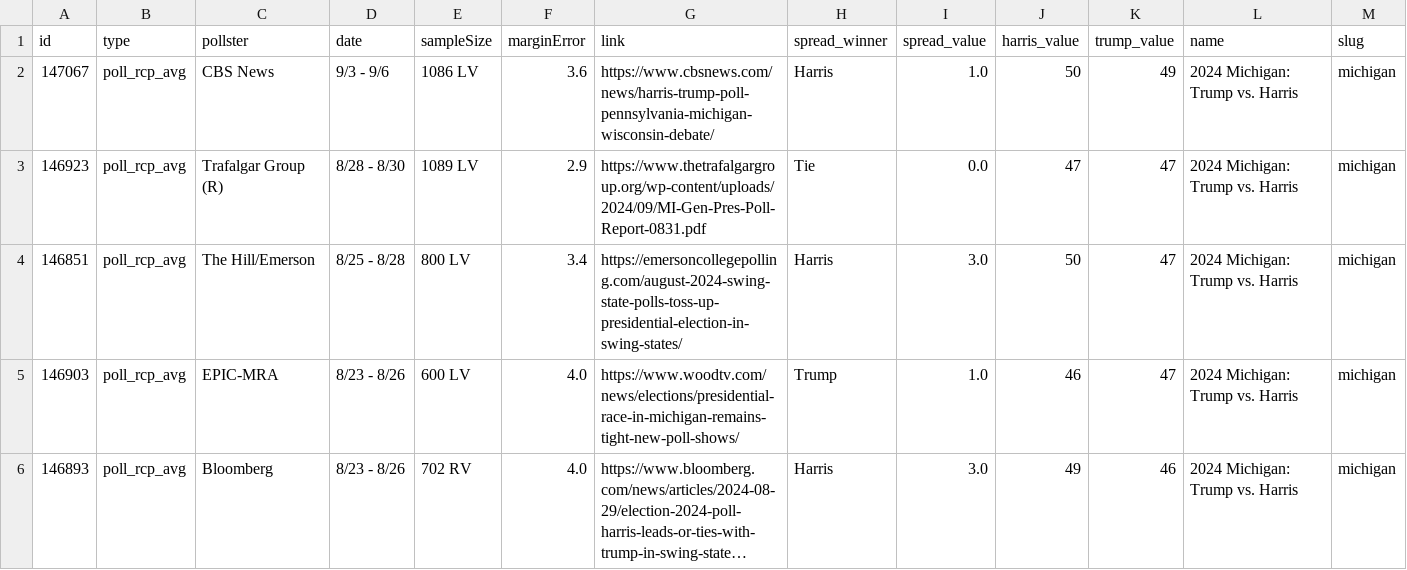
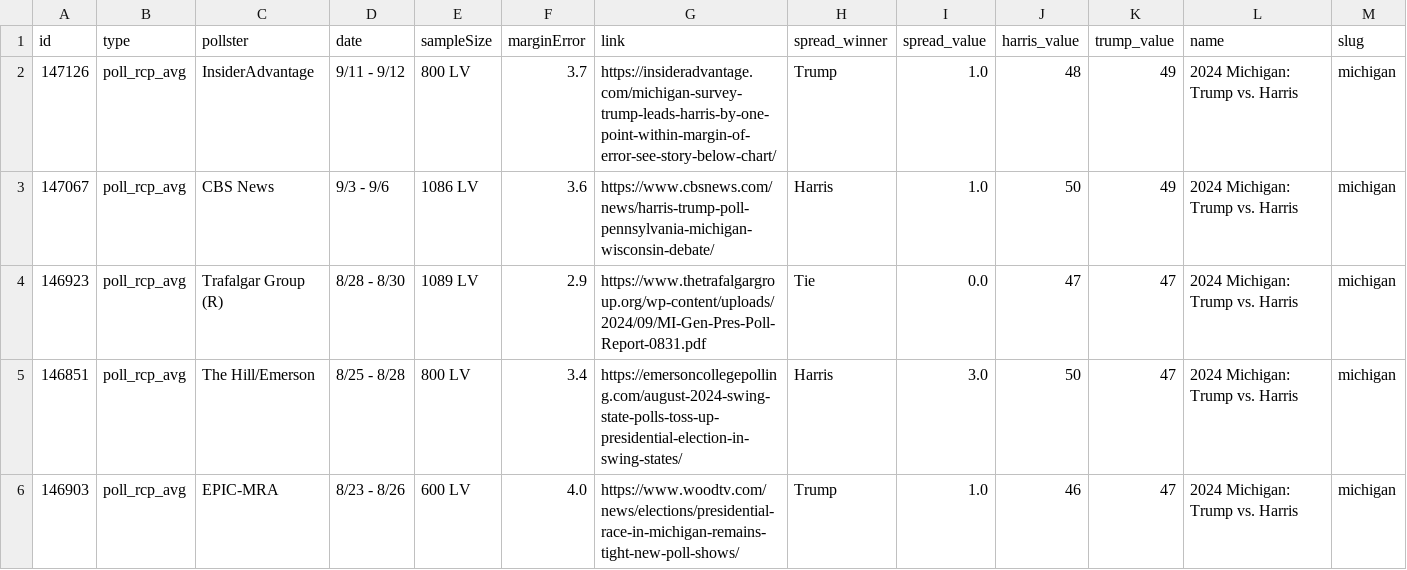
Before and after one commit to stiles/polls, a CSV file: data/polls/michigan.csv, drawn as a sheet; only a part is shown; the shorter side is filled out with more unchanged rows; long unchanged cells end in …; rows hold the shown columns only; the diff names each change by its address in the sheet, - before the commit and + after, or states it on an @@ line.

```diff
--- a/data/polls/michigan.csv
+++ b/data/polls/michigan.csv
+row 2: 147126 | poll_rcp_avg | InsiderAdvantage | 9/11 - 9/12 | 800 LV | 3.7 | https://insideradvantage.com/michigan-survey-trump-leads-harris-by-one-point-within-margin-of-error-see-story-below-chart/ | Trump | 1.0 | 48 | 49 | 2024 Michigan: Trump vs. Harris | michigan
```
Also changed, not shown: data/polls_avg/michigan.csv, 9 other files.
